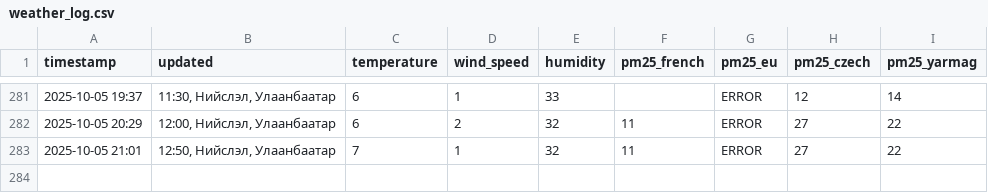
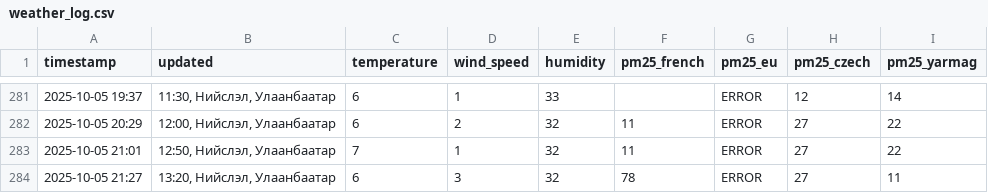
Before and after one commit to chuk-a/chuk-a.github.io, a CSV file: weather_log.csv, drawn as a sheet; only a part is shown, gaps mark what is left out; the diff names each change by its address in the sheet, - before the commit and + after, or states it on an @@ line.

```diff
--- a/weather_log.csv
+++ b/weather_log.csv
+row 284: 2025-10-05 21:27 | 13:20, Нийслэл, Улаанбаатар | 6 | 3 | 32 | 78 | ERROR | 27 | 11
```
